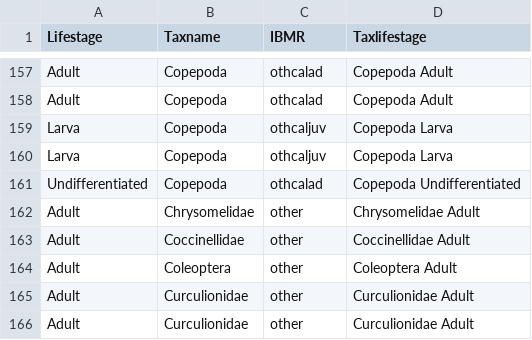
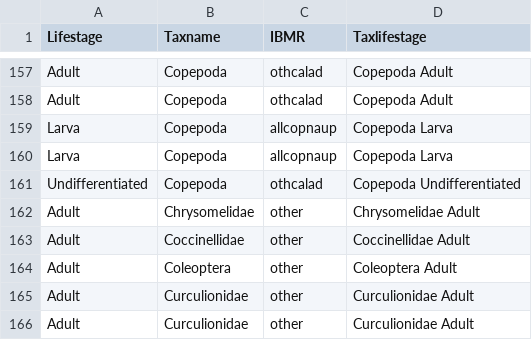
Before and after one commit to rosehartman/SDWSC, a CSV file: data/zoopcrosswalk2.csv, drawn as a sheet; only a part is shown, gaps mark what is left out.

Commit message:
Got juvenile psudodiaptomus in the zooplankton dataset nad started looking at diet.

```diff
--- a/data/zoopcrosswalk2.csv
+++ b/data/zoopcrosswalk2.csv
@@ -158,4 +158,4 @@ Adult,Copepoda,othcalad,Copepoda Adult
 Adult,Copepoda,othcalad,Copepoda Adult
-Larva,Copepoda,othcaljuv,Copepoda Larva
-Larva,Copepoda,othcaljuv,Copepoda Larva
+Larva,Copepoda,allcopnaup,Copepoda Larva
+Larva,Copepoda,allcopnaup,Copepoda Larva
 Undifferentiated,Copepoda,othcalad,Copepoda Undifferentiated
```
Also changed, not shown: 8 other files.
